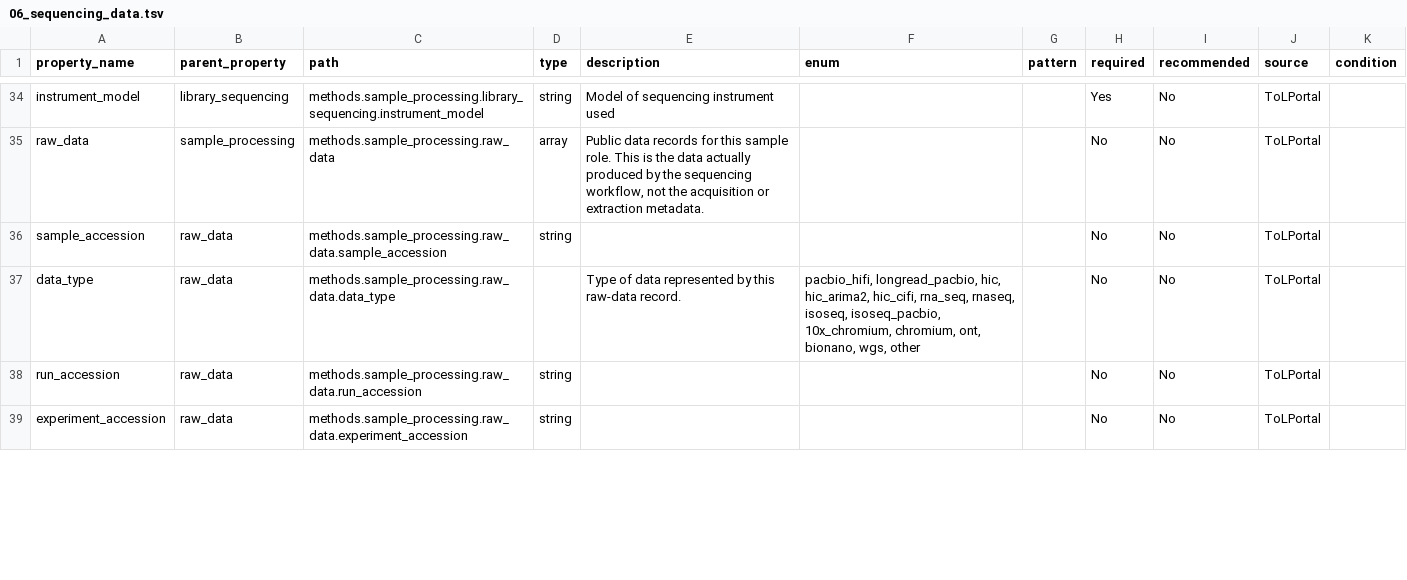
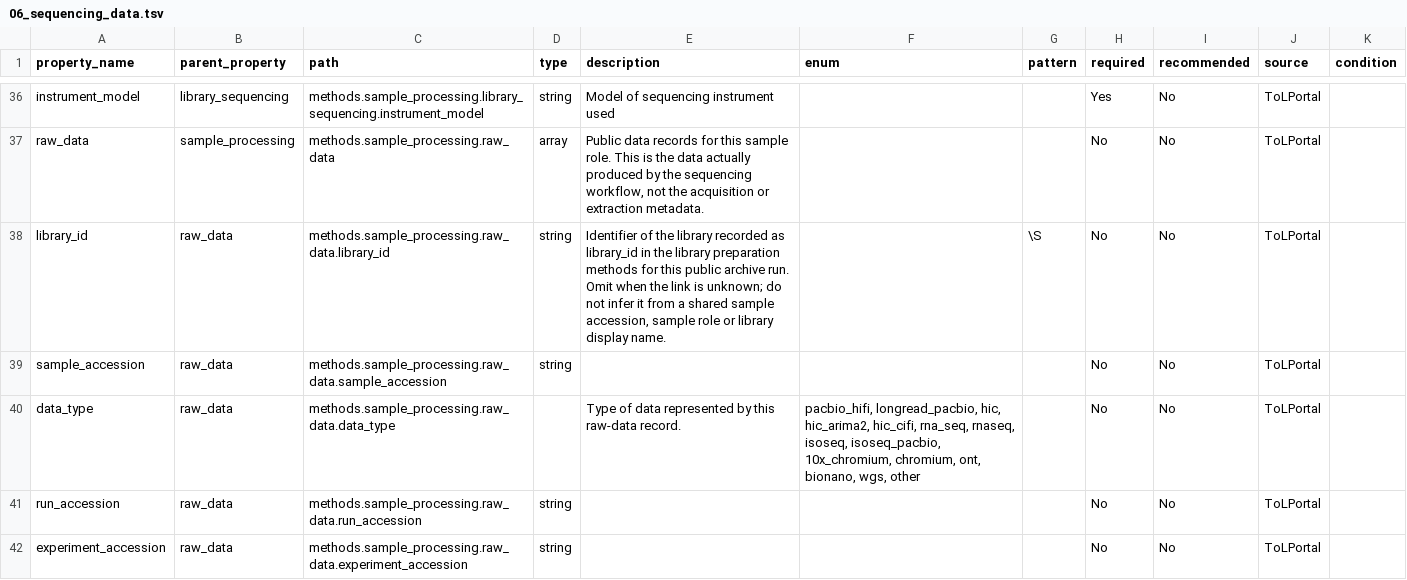
Before and after one commit to Karenvn/genomenote_json_files, a TSV file: tsv_output/06_sequencing_data.tsv, drawn as a sheet; only a part is shown, gaps mark what is left out; the diff covers the shown part only.

Commit message:
Link extraction, library and sequencing records explicitly

```diff
--- a/tsv_output/06_sequencing_data.tsv
+++ b/tsv_output/06_sequencing_data.tsv
@@ -35,2 +37,3 @@ instrument_model	library_sequencing	methods.sample_processing.library_sequencing
 raw_data	sample_processing	methods.sample_processing.raw_data	array	Public data records for this sample role. This is the data actually produced by the sequencing workflow, not the acquisition or extraction metadata.			No	No	ToLPortal	
+library_id	raw_data	methods.sample_processing.raw_data.library_id	string	Identifier of the library recorded as library_id in the library preparation methods for this public archive run. Omit when the link is unknown; do not infer it from a shared sample accession, sample role or library display name.		\S	No	No	ToLPortal	
 sample_accession	raw_data	methods.sample_processing.raw_data.sample_accession	string				No	No	ToLPortal	
```
Also changed, not shown: 2 added rows and 1 edited cell elsewhere in this file, tsv_output/04_extraction_methods.tsv, tsv_output/05_library_prep_methods.tsv, 14 other files.
